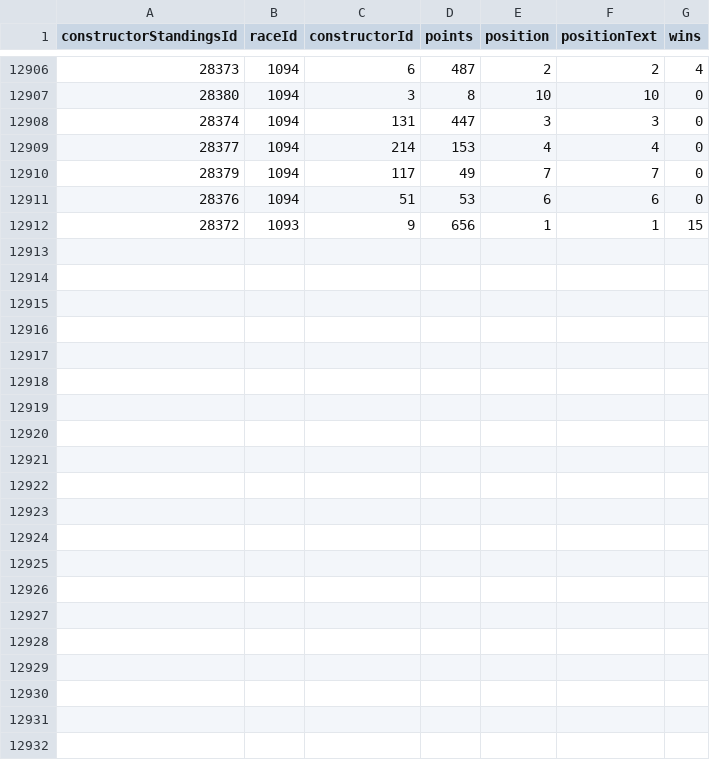
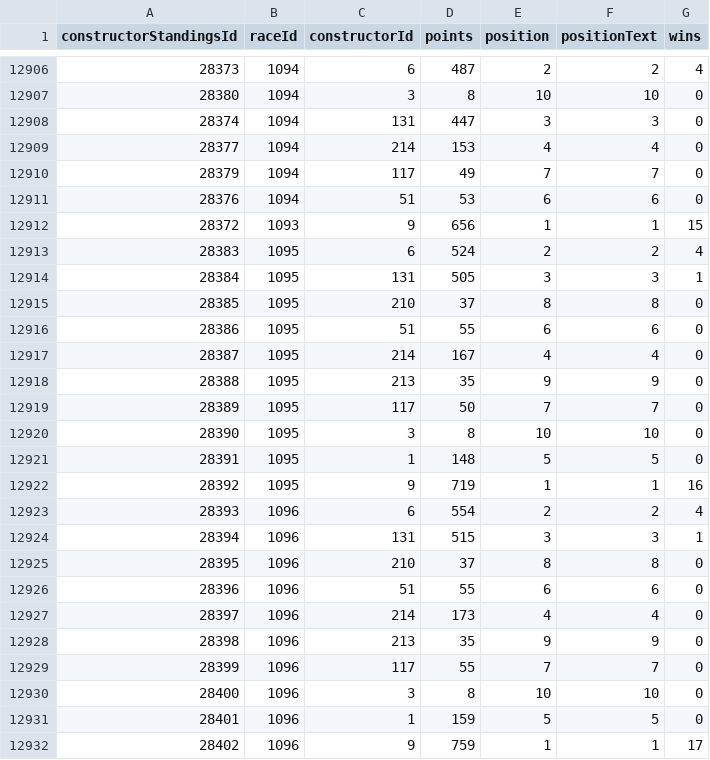
Before and after one commit to Nastard/F1Department, a CSV file: data/constructor_standings.csv, drawn as a sheet; only a part is shown, gaps mark what is left out; the diff names each change by its address in the sheet, - before the commit and + after, or states it on an @@ line.

```diff
--- a/data/constructor_standings.csv
+++ b/data/constructor_standings.csv
+row 12913: 28383 | 1095 | 6 | 524 | 2 | 2 | 4
+row 12914: 28384 | 1095 | 131 | 505 | 3 | 3 | 1
+row 12915: 28385 | 1095 | 210 | 37 | 8 | 8 | 0
+row 12916: 28386 | 1095 | 51 | 55 | 6 | 6 | 0
+row 12917: 28387 | 1095 | 214 | 167 | 4 | 4 | 0
+row 12918: 28388 | 1095 | 213 | 35 | 9 | 9 | 0
+row 12919: 28389 | 1095 | 117 | 50 | 7 | 7 | 0
+row 12920: 28390 | 1095 | 3 | 8 | 10 | 10 | 0
+row 12921: 28391 | 1095 | 1 | 148 | 5 | 5 | 0
+row 12922: 28392 | 1095 | 9 | 719 | 1 | 1 | 16
+row 12923: 28393 | 1096 | 6 | 554 | 2 | 2 | 4
+row 12924: 28394 | 1096 | 131 | 515 | 3 | 3 | 1
+row 12925: 28395 | 1096 | 210 | 37 | 8 | 8 | 0
+row 12926: 28396 | 1096 | 51 | 55 | 6 | 6 | 0
+row 12927: 28397 | 1096 | 214 | 173 | 4 | 4 | 0
+row 12928: 28398 | 1096 | 213 | 35 | 9 | 9 | 0
+row 12929: 28399 | 1096 | 117 | 55 | 7 | 7 | 0
+row 12930: 28400 | 1096 | 3 | 8 | 10 | 10 | 0
+row 12931: 28401 | 1096 | 1 | 159 | 5 | 5 | 0
+row 12932: 28402 | 1096 | 9 | 759 | 1 | 1 | 17
```
Also changed, not shown: data/constructor_results.csv, data/driver_standings.csv, 5 other files.
